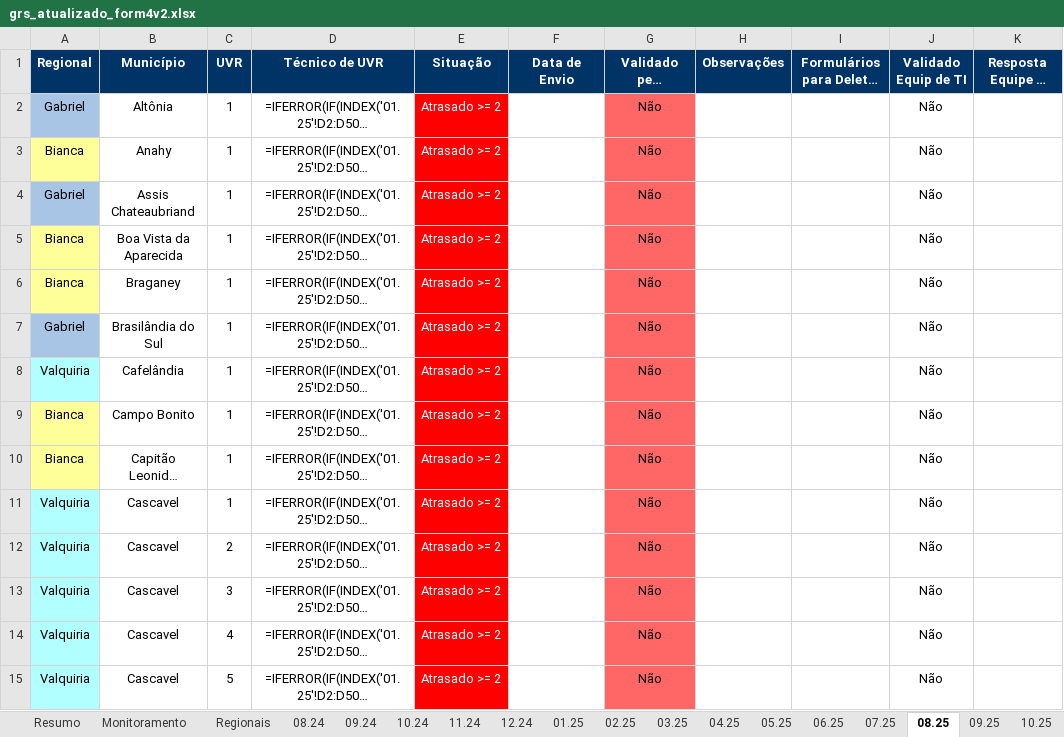
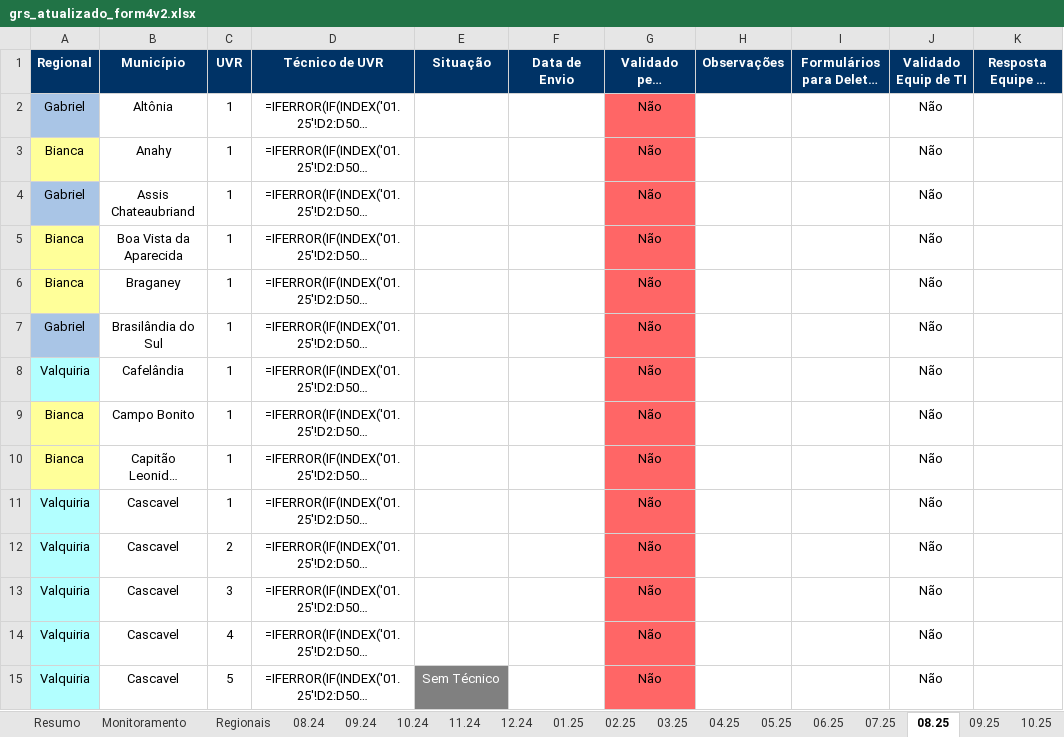
Before and after one commit to Josimarhdev/form_scripts, an Excel workbook: form4/grs_atualizado_form4v2.xlsx, sheet 08.25, drawn as a sheet; only a part is shown; long unchanged cells end in …; values as stored, in another font and other column widths than the file's, no borders; formulas without a stored value are shown as written; conditional formats not drawn; the diff covers the shown part only; the diff names each change by its address in the sheet, - before the commit and + after, or states it on an @@ line.

```diff
--- a/form4/grs_atualizado_form4v2.xlsx (sheet 08.25)
+++ b/form4/grs_atualizado_form4v2.xlsx (sheet 08.25)
-E2:E14 (Situação): Atrasado >= 2
+E2:E14 (Situação): (empty)
-E2:E14 fill: #FF0000
+E2:E14 fill: none
-E15 (Situação): Atrasado >= 2
+E15 (Situação): Sem Técnico
-E15 fill: #FF0000
+E15 fill: #808080
```
Also changed, not shown: 54 edited cells and cell formats elsewhere in this sheet, sheet Discrepantes, sheet 09.25, sheet 10.25, sheet 11.25, sheet 12.25, sheet 07.25, 1 more sheet, form4/belem_atualizado_form4v2.xlsx, form4/expansao_atualizado_form4v2.xlsx, 3 other files.
